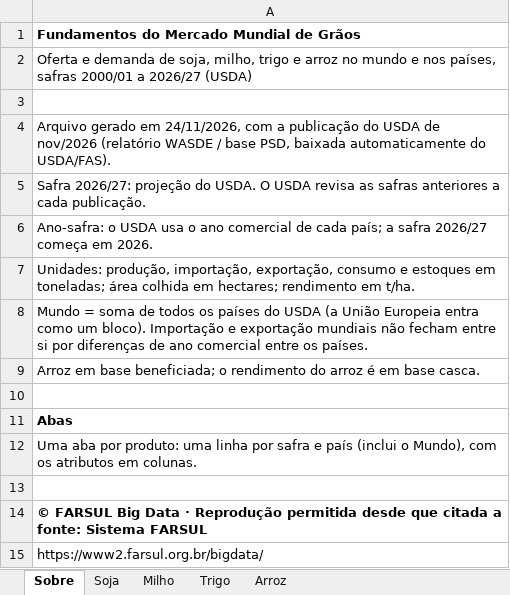
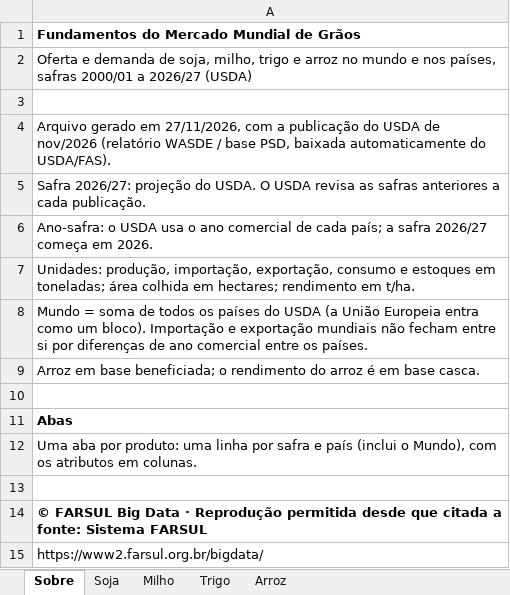
Before and after one commit to FarsulBigData/paineis, an Excel workbook: dados/usda-graos.xlsx, sheet Sobre, drawn as a sheet; values as stored, in another font and other column widths than the file's, no borders; the diff names each change by its address in the sheet, - before the commit and + after, or states it on an @@ line.

```diff
--- a/dados/usda-graos.xlsx (sheet Sobre)
+++ b/dados/usda-graos.xlsx (sheet Sobre)
-A4: …gerado em 24/11/2026, com a…
+A4: …gerado em 27/11/2026, com a…
```
Also changed, not shown: 2 other files.
